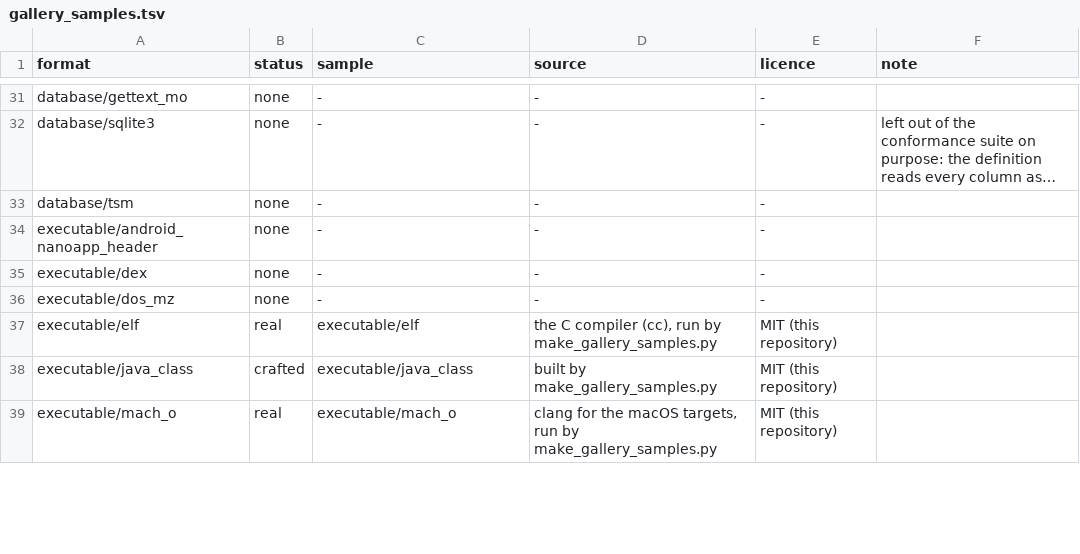
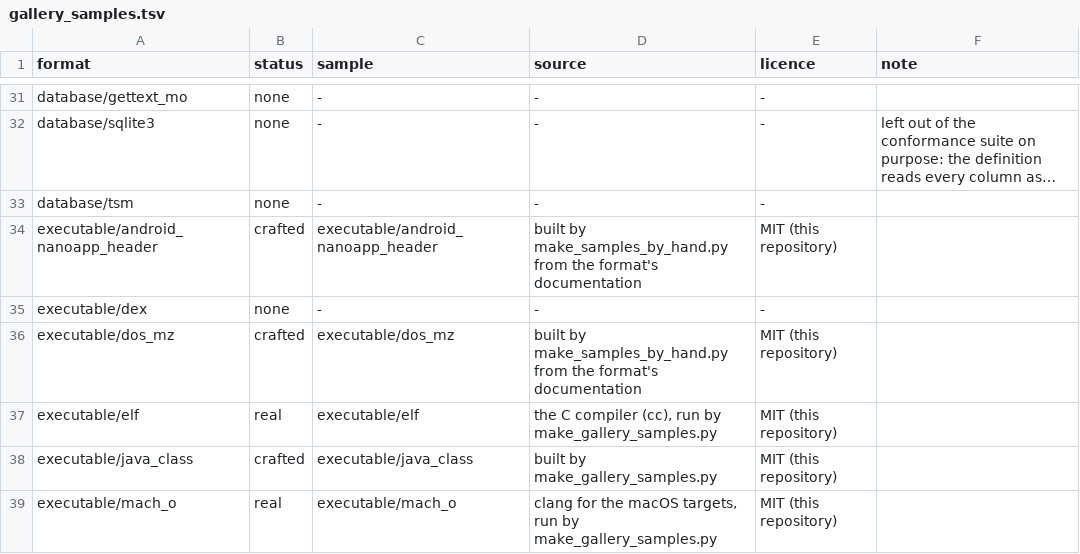
Before and after one commit to shroomsword/doe, a TSV file: conformance/gallery_samples.tsv, drawn as a sheet; only a part is shown, gaps mark what is left out; long unchanged cells end in …; the diff covers the shown part only; the diff names each change by its address in the sheet, - before the commit and + after, or states it on an @@ line.

```diff
--- a/conformance/gallery_samples.tsv
+++ b/conformance/gallery_samples.tsv
-B34 (status): none
+B34 (status): crafted
-C34 (sample): -
+C34 (sample): executable/android_nanoapp_header
-D34 (source): -
+D34 (source): built by make_samples_by_hand.py from the format's documentation
-E34 (licence): -
+E34 (licence): MIT (this repository)
-B36 (status): none
+B36 (status): crafted
-C36 (sample): -
+C36 (sample): executable/dos_mz
-D36 (source): -
+D36 (source): built by make_samples_by_hand.py from the format's documentation
-E36 (licence): -
+E36 (licence): MIT (this repository)
```
Also changed, not shown: 42 edited cells elsewhere in this file, 30 other files.
